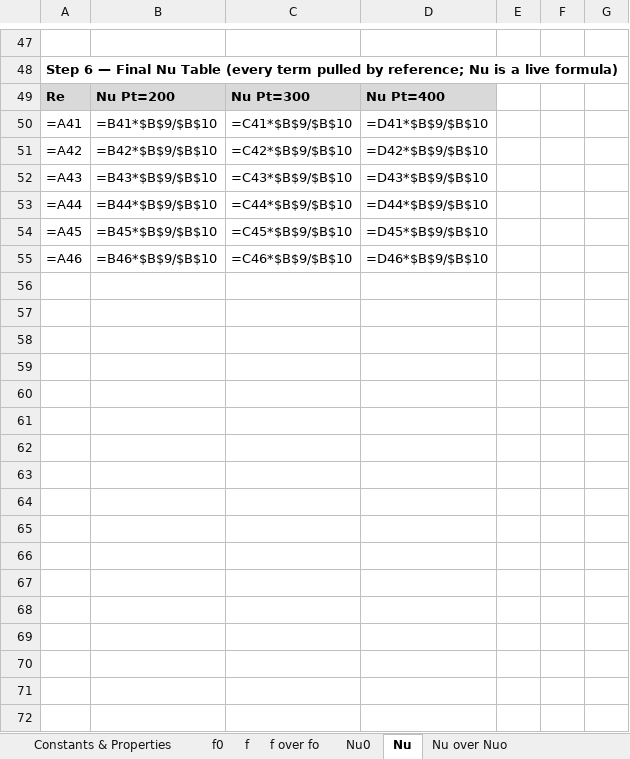
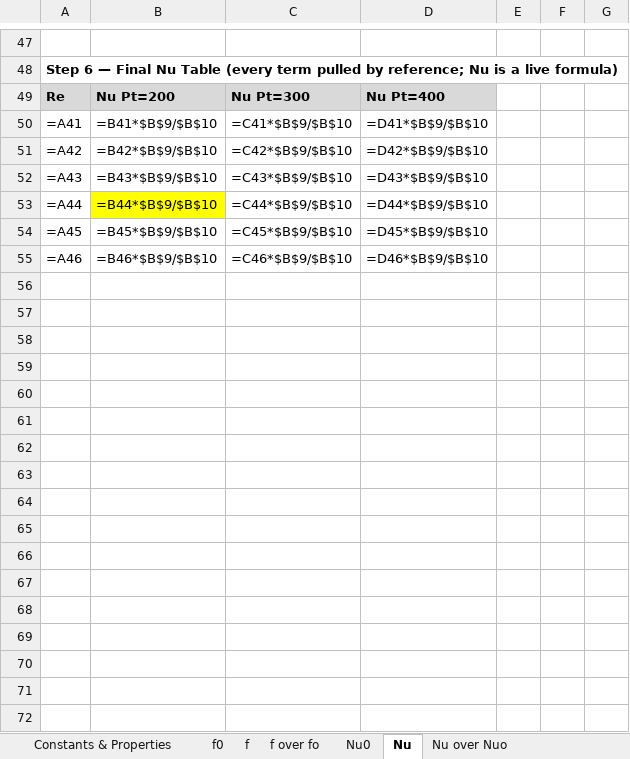
Before and after one commit to dhagax100/dhagax100, an Excel workbook: thesis/production-runs/Twist_Pitch_Final_Rebuild.xlsx, sheet Nu, drawn as a sheet; only a part is shown, gaps mark what is left out; values as stored, in another font and other column widths than the file's, no borders; formulas without a stored value are shown as written; charts and pictures not drawn; the diff covers the shown part only; the diff names each change by its address in the sheet, - before the commit and + after, or states it on an @@ line.

```diff
--- a/thesis/production-runs/Twist_Pitch_Final_Rebuild.xlsx (sheet Nu)
+++ b/thesis/production-runs/Twist_Pitch_Final_Rebuild.xlsx (sheet Nu)
-B53 fill: none
+B53 fill: #FFFF00
+row 56: (empty)
+row 57: (empty)
+row 58: (empty)
+row 59: (empty)
+row 60: (empty)
+row 61: (empty)
+row 62: (empty)
+row 63: (empty)
+row 64: (empty)
+row 65: (empty)
+row 66: (empty)
+row 67: (empty)
+row 68: (empty)
+row 69: (empty)
+row 70: (empty)
+row 71: (empty)
+row 72: (empty)
```
Also changed, not shown: 13 added rows, 1 edited cell and cell formats elsewhere in this sheet, charts or pictures.
